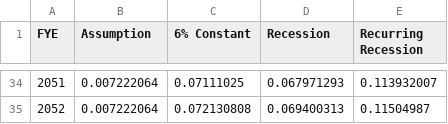
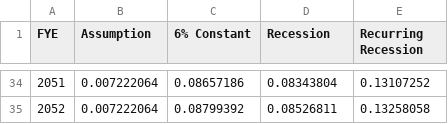
Before and after one commit to truongbui88/SCRS_FModel, a CSV file: SCRS.FModel_ERC_ADEC.csv, drawn as a sheet; only a part is shown, gaps mark what is left out; the diff covers the shown part only.

```diff
--- a/SCRS.FModel_ERC_ADEC.csv
+++ b/SCRS.FModel_ERC_ADEC.csv
@@ -34,2 +34,2 @@ FYE,Assumption,6% Constant,Recession,Recurring Recession
-2051,0.007222064,0.07111025,0.067971293,0.113932007
-2052,0.007222064,0.072130808,0.069400313,0.11504987
+2051,0.007222064,0.08657186,0.08343804,0.13107252
+2052,0.007222064,0.08799392,0.08526811,0.13258058
```
Also changed, not shown: 94 edited cells elsewhere in this file, SCRS.FModel_FR_Statutory.csv.
